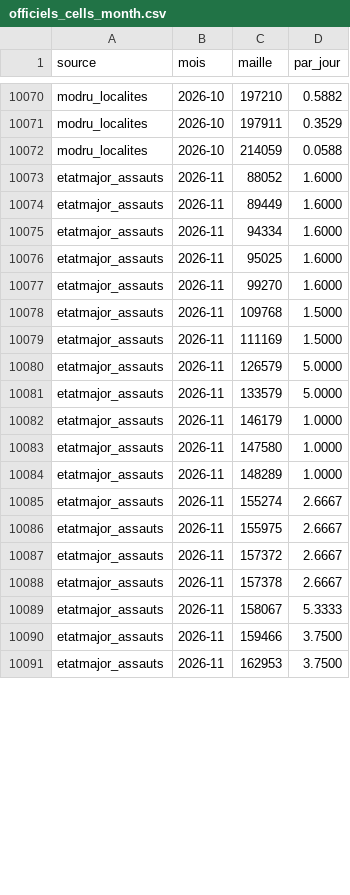
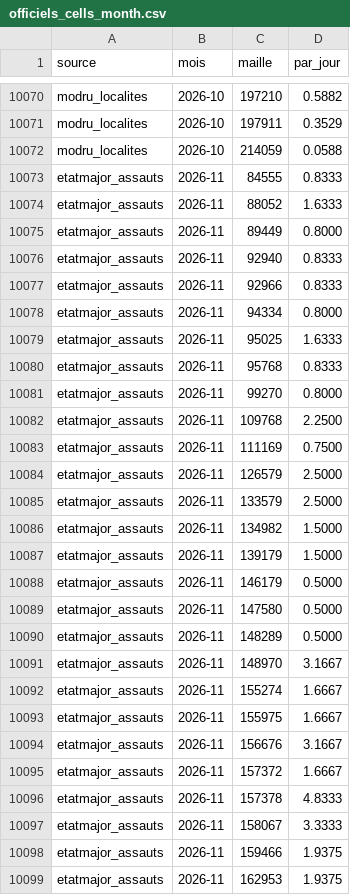
Before and after one commit to djac57/ukraine-map, a CSV file: data/officiels_cells_month.csv, drawn as a sheet; only a part is shown, gaps mark what is left out; the diff covers the shown part only.

```diff
--- a/data/officiels_cells_month.csv
+++ b/data/officiels_cells_month.csv
@@ -10072,20 +10072,28 @@ modru_localites,2026-10,197911,0.3529
 modru_localites,2026-10,214059,0.0588
-etatmajor_assauts,2026-11,88052,1.6000
-etatmajor_assauts,2026-11,89449,1.6000
-etatmajor_assauts,2026-11,94334,1.6000
-etatmajor_assauts,2026-11,95025,1.6000
-etatmajor_assauts,2026-11,99270,1.6000
-etatmajor_assauts,2026-11,109768,1.5000
-etatmajor_assauts,2026-11,111169,1.5000
-etatmajor_assauts,2026-11,126579,5.0000
-etatmajor_assauts,2026-11,133579,5.0000
-etatmajor_assauts,2026-11,146179,1.0000
-etatmajor_assauts,2026-11,147580,1.0000
-etatmajor_assauts,2026-11,148289,1.0000
-etatmajor_assauts,2026-11,155274,2.6667
-etatmajor_assauts,2026-11,155975,2.6667
-etatmajor_assauts,2026-11,157372,2.6667
-etatmajor_assauts,2026-11,157378,2.6667
-etatmajor_assauts,2026-11,158067,5.3333
-etatmajor_assauts,2026-11,159466,3.7500
-etatmajor_assauts,2026-11,162953,3.7500
+etatmajor_assauts,2026-11,84555,0.8333
+etatmajor_assauts,2026-11,88052,1.6333
+etatmajor_assauts,2026-11,89449,0.8000
+etatmajor_assauts,2026-11,92940,0.8333
+etatmajor_assauts,2026-11,92966,0.8333
+etatmajor_assauts,2026-11,94334,0.8000
+etatmajor_assauts,2026-11,95025,1.6333
+etatmajor_assauts,2026-11,95768,0.8333
+etatmajor_assauts,2026-11,99270,0.8000
+etatmajor_assauts,2026-11,109768,2.2500
+etatmajor_assauts,2026-11,111169,0.7500
+etatmajor_assauts,2026-11,126579,2.5000
+etatmajor_assauts,2026-11,133579,2.5000
+etatmajor_assauts,2026-11,134982,1.5000
+etatmajor_assauts,2026-11,139179,1.5000
+etatmajor_assauts,2026-11,146179,0.5000
+etatmajor_assauts,2026-11,147580,0.5000
+etatmajor_assauts,2026-11,148289,0.5000
+etatmajor_assauts,2026-11,148970,3.1667
+etatmajor_assauts,2026-11,155274,1.6667
+etatmajor_assauts,2026-11,155975,1.6667
+etatmajor_assauts,2026-11,156676,3.1667
+etatmajor_assauts,2026-11,157372,1.6667
+etatmajor_assauts,2026-11,157378,4.8333
+etatmajor_assauts,2026-11,158067,3.3333
+etatmajor_assauts,2026-11,159466,1.9375
+etatmajor_assauts,2026-11,162953,1.9375
```
Also changed, not shown: 3 added rows and 13 edited cells elsewhere in this file, data/daily/etatmajor_couverture.csv, data/daily/telegram_couverture.csv, 40 other files.
